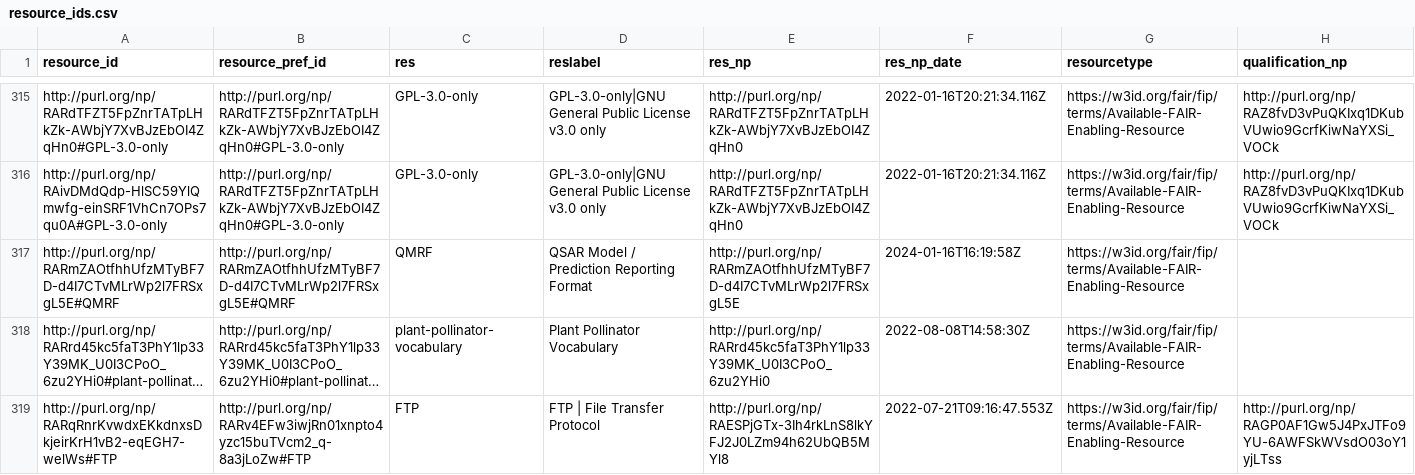
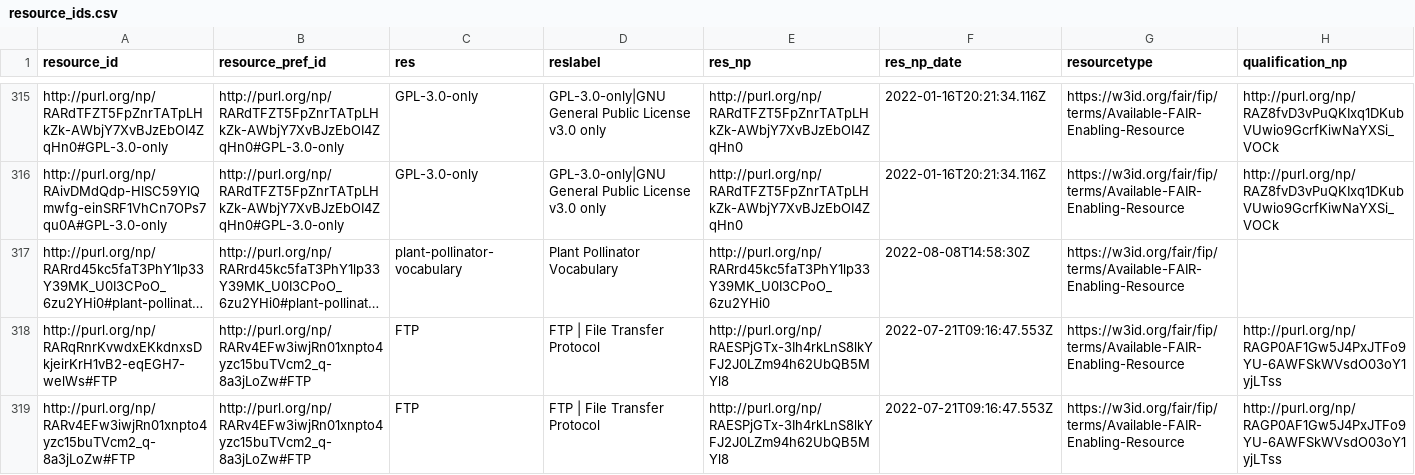
Before and after one commit to peta-pico/dsw-nanopub-api, a CSV file: tables/resource_ids.csv, drawn as a sheet; only a part is shown, gaps mark what is left out; the shorter side is filled out with more unchanged rows; long unchanged cells end in …; removed rows and columns are numbered as before the commit, all else as after; the diff covers the shown part only; the diff names each change by its address in the sheet, - before the commit and + after, or states it on an @@ line.

Commit message:
Add tables

```diff
--- a/tables/resource_ids.csv
+++ b/tables/resource_ids.csv
-row 317: http://purl.org/np/RARmZAOtfhhUfzMTyBF7D-d4I7CTvMLrWp2l7FRSxgL5E#QMRF | http://purl.org/np/RARmZAOtfhhUfzMTyBF7D-d4I7CTvMLrWp2l7FRSxgL5E#QMRF | QMRF | QSAR Model / Prediction Reporting Format | http://purl.org/np/RARmZAOtfhhUfzMTyBF7D-d4I7CTvMLrWp2l7FRSxgL5E | 2024-01-16T16:19:58Z | https://w3id.org/fair/fip/terms/Available-FAIR-Enabling-Resource
```
Also changed, not shown: 1 added row and 1 removed row elsewhere in this file, tables/new_matrix_reduced.csv, 3 other files.
